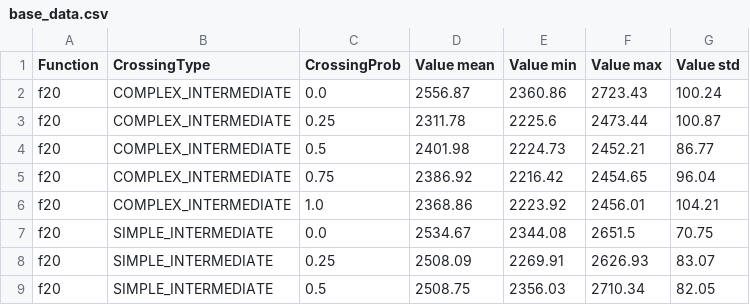
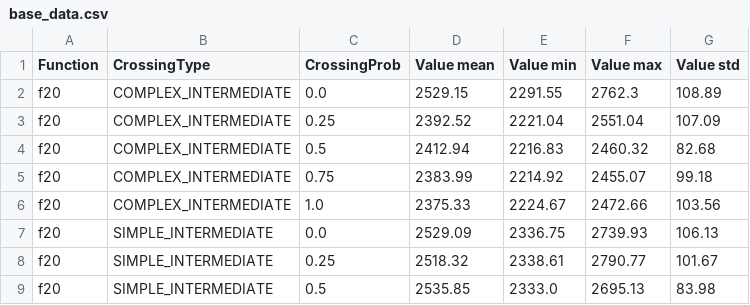
Before and after one commit to AndFirst/EA-Hyperparams-Tuning, a CSV file: results/base_data.csv, drawn as a sheet; only a part is shown; the diff covers the shown part only.

```diff
--- a/results/base_data.csv
+++ b/results/base_data.csv
@@ -1,9 +1,9 @@
 Function,CrossingType,CrossingProb,Value mean,Value min,Value max,Value std
-f20,COMPLEX_INTERMEDIATE,0.0,2556.87,2360.86,2723.43,100.24
-f20,COMPLEX_INTERMEDIATE,0.25,2311.78,2225.6,2473.44,100.87
-f20,COMPLEX_INTERMEDIATE,0.5,2401.98,2224.73,2452.21,86.77
-f20,COMPLEX_INTERMEDIATE,0.75,2386.92,2216.42,2454.65,96.04
-f20,COMPLEX_INTERMEDIATE,1.0,2368.86,2223.92,2456.01,104.21
-f20,SIMPLE_INTERMEDIATE,0.0,2534.67,2344.08,2651.5,70.75
-f20,SIMPLE_INTERMEDIATE,0.25,2508.09,2269.91,2626.93,83.07
-f20,SIMPLE_INTERMEDIATE,0.5,2508.75,2356.03,2710.34,82.05
+f20,COMPLEX_INTERMEDIATE,0.0,2529.15,2291.55,2762.3,108.89
+f20,COMPLEX_INTERMEDIATE,0.25,2392.52,2221.04,2551.04,107.09
+f20,COMPLEX_INTERMEDIATE,0.5,2412.94,2216.83,2460.32,82.68
+f20,COMPLEX_INTERMEDIATE,0.75,2383.99,2214.92,2455.07,99.18
+f20,COMPLEX_INTERMEDIATE,1.0,2375.33,2224.67,2472.66,103.56
+f20,SIMPLE_INTERMEDIATE,0.0,2529.09,2336.75,2739.93,106.13
+f20,SIMPLE_INTERMEDIATE,0.25,2518.32,2338.61,2790.77,101.67
+f20,SIMPLE_INTERMEDIATE,0.5,2535.85,2333.0,2695.13,83.98
```
Also changed, not shown: 128 edited cells elsewhere in this file, results/q_data.csv, 9 other files.
